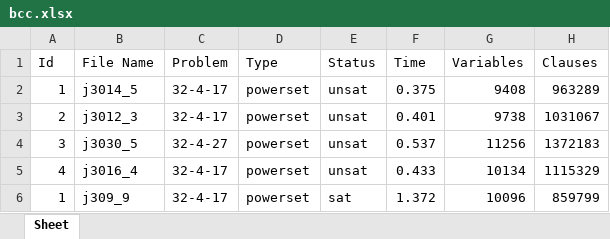
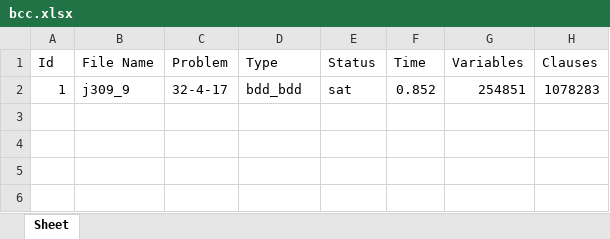
Before and after one commit to prok0801/sat_encoding_rcpsp, an Excel workbook: bcc.xlsx, sheet Sheet, drawn as a sheet; values as stored, in another font and other column widths than the file's, no borders; removed rows and columns are numbered as before the commit, all else as after; the diff names each change by its address in the sheet, - before the commit and + after, or states it on an @@ line.

```diff
--- a/bcc.xlsx (sheet Sheet)
+++ b/bcc.xlsx (sheet Sheet)
-row 2: 1 | j3014_5 | 32-4-17 | powerset | unsat | 0.375 | 9408 | 963289
-row 3: 2 | j3012_3 | 32-4-17 | powerset | unsat | 0.401 | 9738 | 1031067
-row 4: 3 | j3030_5 | 32-4-27 | powerset | unsat | 0.537 | 11256 | 1372183
-row 5: 4 | j3016_4 | 32-4-17 | powerset | unsat | 0.433 | 10134 | 1115329
-D2 (Type): powerset
+D2 (Type): bdd_bdd
-F2 (Time): 1.372
+F2 (Time): 0.852
-G2 (Variables): 10096
+G2 (Variables): 254851
-H2 (Clauses): 859799
+H2 (Clauses): 1078283
```
Also changed, not shown: 2 other files.
